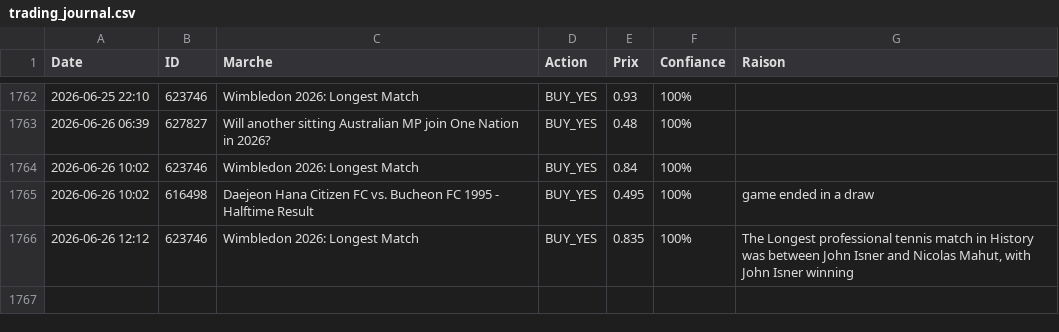
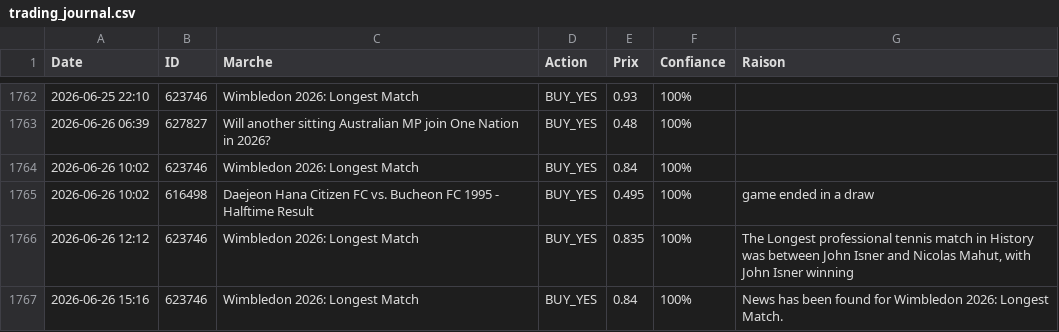
Before and after one commit to sentineloracle-lab/polymarket-scanner, a CSV file: trading_journal.csv, drawn as a sheet; only a part is shown, gaps mark what is left out; the diff names each change by its address in the sheet, - before the commit and + after, or states it on an @@ line.

Commit message:
Update trading journal [skip ci]

```diff
--- a/trading_journal.csv
+++ b/trading_journal.csv
+row 1767: 2026-06-26 15:16 | 623746 | Wimbledon 2026: Longest Match | BUY_YES | 0.84 | 100% | News has been found for Wimbledon 2026: Longest Match.
```
